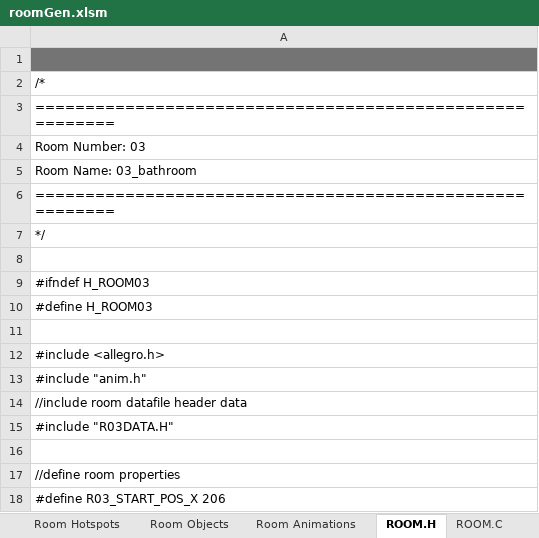
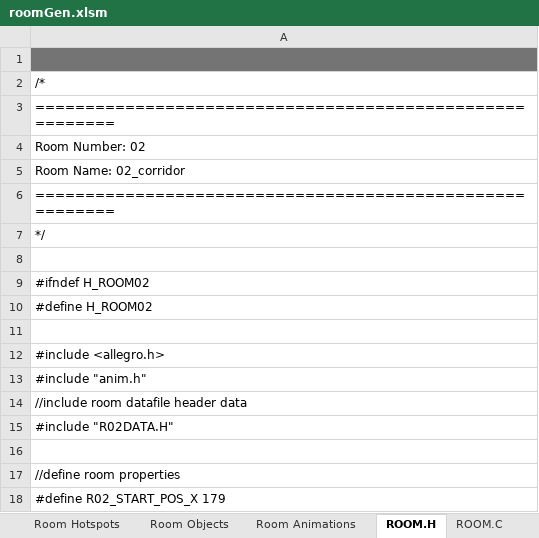
Before and after one commit to warrior-rockk/out-of-cash, an Excel workbook: tools/roomGen.xlsm, sheet ROOM.H, drawn as a sheet; only a part is shown; values as stored, in another font and other column widths than the file's, no borders; the diff covers the shown part only; the diff names each change by its address in the sheet, - before the commit and + after, or states it on an @@ line.

Commit message:
working on room02

```diff
--- a/tools/roomGen.xlsm (sheet ROOM.H)
+++ b/tools/roomGen.xlsm (sheet ROOM.H)
-A4: Room Number: 03
+A4: Room Number: 02
-A5: Room Name: 03_bathroom
+A5: Room Name: 02_corridor
-A9: #ifndef H_ROOM03
+A9: #ifndef H_ROOM02
-A10: #define H_ROOM03
+A10: #define H_ROOM02
-A15: #include "R03DATA.H"
+A15: #include "R02DATA.H"
-A18: #define R03_START_POS_X 206
+A18: #define R02_START_POS_X 179
```
Also changed, not shown: 3 added rows, 9 removed rows and 29 edited cells elsewhere in this sheet, sheet ROOM.C, sheet Room Hotspots, sheet Room Data, sheet Room Objects, charts or pictures, 5 other files.
